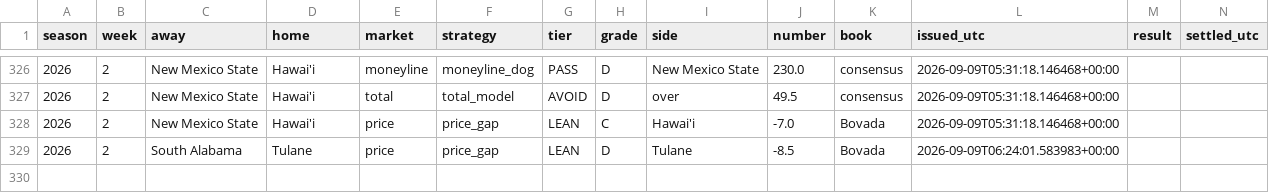
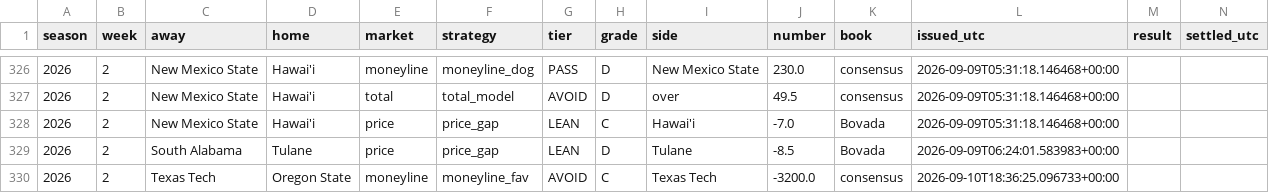
Before and after one commit to fourty2se7en/cfb-card, a CSV file: docs/picks.csv, drawn as a sheet; only a part is shown, gaps mark what is left out.

```diff
--- a/docs/picks.csv
+++ b/docs/picks.csv
@@ -329 +329,2 @@ season,week,away,home,market,strategy,tier,grade,side,number,book,issued_utc,res
 2026,2,South Alabama,Tulane,price,price_gap,LEAN,D,Tulane,-8.5,Bovada,2026-09-09T06:24:01.583983+00:00,,
+2026,2,Texas Tech,Oregon State,moneyline,moneyline_fav,AVOID,C,Texas Tech,-3200.0,consensus,2026-09-10T18:36:25.096733+00:00,,
```
Also changed, not shown: scripts/data/games.csv, scripts/data/lines.csv, 7 other files.
